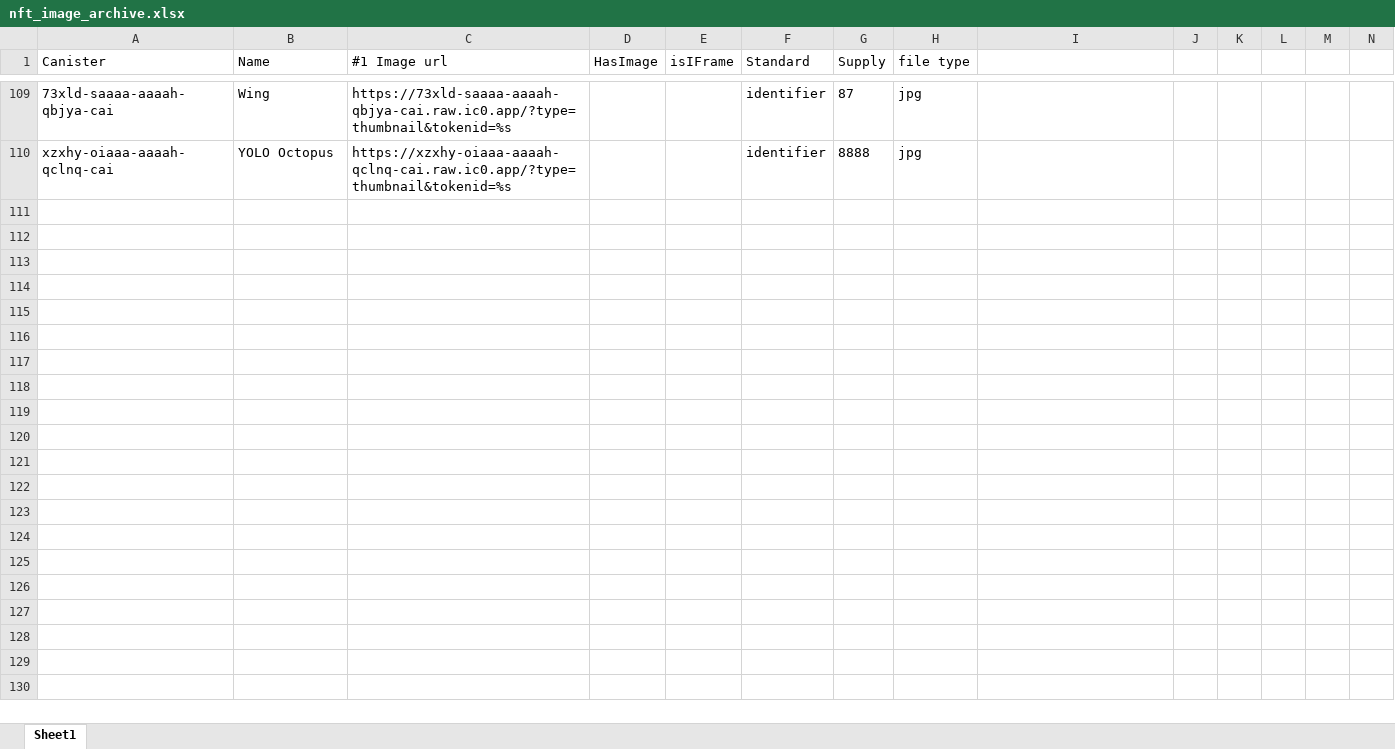
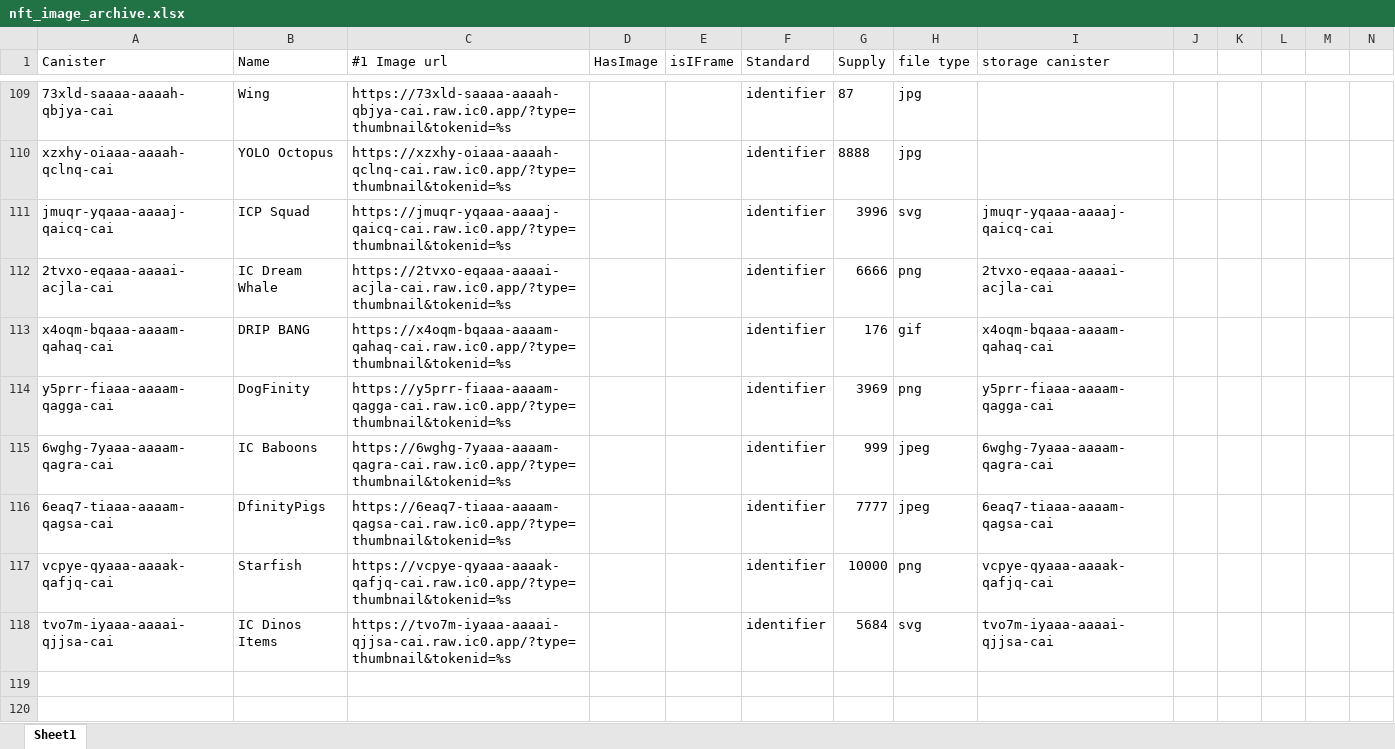
Before and after one commit to stopWarByWar/uploadImage, an Excel workbook: files/nft_image_archive.xlsx, sheet Sheet1, drawn as a sheet; only a part is shown, gaps mark what is left out; the shorter side is filled out with more unchanged rows; values as stored, in another font and other column widths than the file's, no borders; the diff names each change by its address in the sheet, - before the commit and + after, or states it on an @@ line.

```diff
--- a/files/nft_image_archive.xlsx (sheet Sheet1)
+++ b/files/nft_image_archive.xlsx (sheet Sheet1)
-I1: (empty)
+I1: storage canister
-row 111: (empty)
+row 111: jmuqr-yqaaa-aaaaj-qaicq-cai | ICP Squad | https://jmuqr-yqaaa-aaaaj-qaicq-cai.raw.ic0.app/?type=thumbnail&tokenid=%s |  |  | identifier | 3996 | svg | jmuqr-yqaaa-aaaaj-qaicq-cai
-row 112: (empty)
+row 112: 2tvxo-eqaaa-aaaai-acjla-cai | IC Dream Whale | https://2tvxo-eqaaa-aaaai-acjla-cai.raw.ic0.app/?type=thumbnail&tokenid=%s |  |  | identifier | 6666 | png | 2tvxo-eqaaa-aaaai-acjla-cai
-row 113: (empty)
+row 113: x4oqm-bqaaa-aaaam-qahaq-cai | DRIP BANG | https://x4oqm-bqaaa-aaaam-qahaq-cai.raw.ic0.app/?type=thumbnail&tokenid=%s |  |  | identifier | 176 | gif | x4oqm-bqaaa-aaaam-qahaq-cai
-row 114: (empty)
+row 114: y5prr-fiaaa-aaaam-qagga-cai | DogFinity | https://y5prr-fiaaa-aaaam-qagga-cai.raw.ic0.app/?type=thumbnail&tokenid=%s |  |  | identifier | 3969 | png | y5prr-fiaaa-aaaam-qagga-cai
-row 115: (empty)
+row 115: 6wghg-7yaaa-aaaam-qagra-cai | IC Baboons | https://6wghg-7yaaa-aaaam-qagra-cai.raw.ic0.app/?type=thumbnail&tokenid=%s |  |  | identifier | 999 | jpeg | 6wghg-7yaaa-aaaam-qagra-cai
-row 116: (empty)
+row 116: 6eaq7-tiaaa-aaaam-qagsa-cai | DfinityPigs | https://6eaq7-tiaaa-aaaam-qagsa-cai.raw.ic0.app/?type=thumbnail&tokenid=%s |  |  | identifier | 7777 | jpeg | 6eaq7-tiaaa-aaaam-qagsa-cai
-row 117: (empty)
+row 117: vcpye-qyaaa-aaaak-qafjq-cai | Starfish | https://vcpye-qyaaa-aaaak-qafjq-cai.raw.ic0.app/?type=thumbnail&tokenid=%s |  |  | identifier | 10000 | png | vcpye-qyaaa-aaaak-qafjq-cai
-row 118: (empty)
+row 118: tvo7m-iyaaa-aaaai-qjjsa-cai | IC Dinos Items | https://tvo7m-iyaaa-aaaai-qjjsa-cai.raw.ic0.app/?type=thumbnail&tokenid=%s |  |  | identifier | 5684 | svg | tvo7m-iyaaa-aaaai-qjjsa-cai
```
Also changed, not shown: files/nft_image.xlsx, 16 other files.
